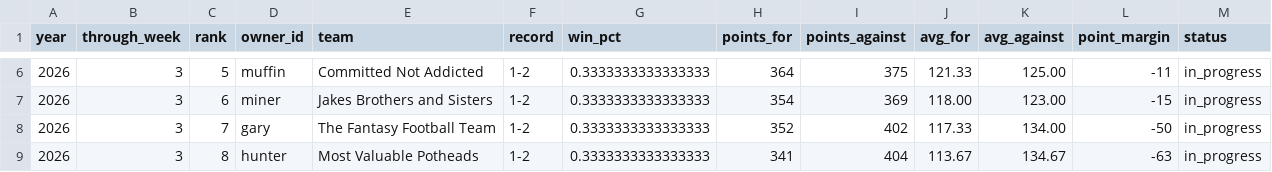
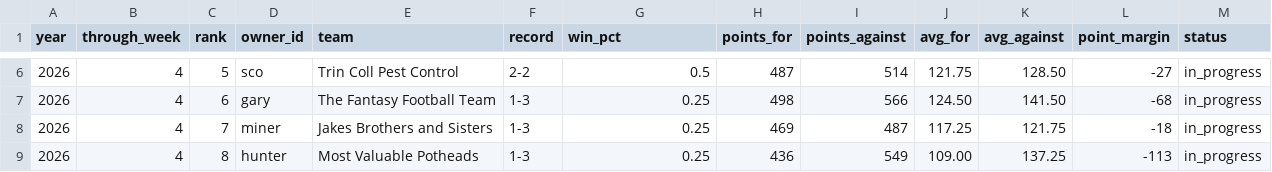
Before and after one commit to cravisjuice18-25/krusty-krab-league-site, a CSV file: data/current-standings.csv, drawn as a sheet; only a part is shown, gaps mark what is left out; the diff covers the shown part only.

```diff
--- a/data/current-standings.csv
+++ b/data/current-standings.csv
@@ -6,4 +6,4 @@ year,through_week,rank,owner_id,team,record,win_pct,points_for,points_against,av
-2026,3,5,muffin,Committed Not Addicted,1-2,0.3333333333333333,364,375,121.33,125.00,-11,in_progress
-2026,3,6,miner,Jakes Brothers and Sisters,1-2,0.3333333333333333,354,369,118.00,123.00,-15,in_progress
-2026,3,7,gary,The Fantasy Football Team,1-2,0.3333333333333333,352,402,117.33,134.00,-50,in_progress
-2026,3,8,hunter,Most Valuable Potheads,1-2,0.3333333333333333,341,404,113.67,134.67,-63,in_progress
+2026,4,5,sco,Trin Coll Pest Control,2-2,0.5,487,514,121.75,128.50,-27,in_progress
+2026,4,6,gary,The Fantasy Football Team,1-3,0.25,498,566,124.50,141.50,-68,in_progress
+2026,4,7,miner,Jakes Brothers and Sisters,1-3,0.25,469,487,117.25,121.75,-18,in_progress
+2026,4,8,hunter,Most Valuable Potheads,1-3,0.25,436,549,109.00,137.25,-113,in_progress
```
Also changed, not shown: 34 edited cells elsewhere in this file, data/game-results.csv, data/pickem-weekly.csv, 21 other files.
